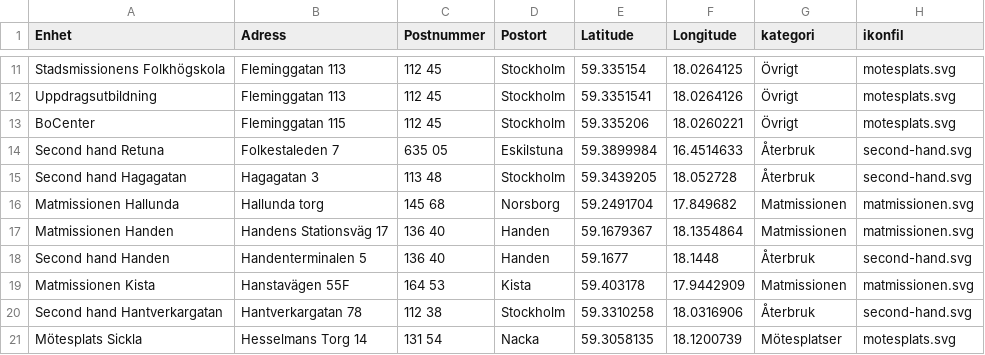
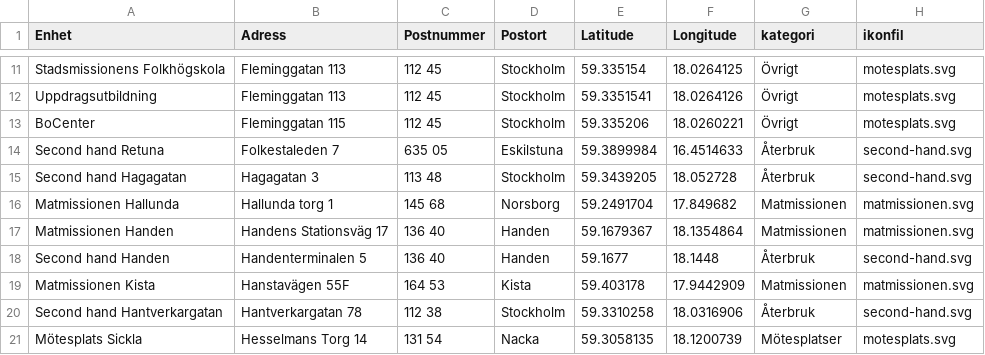
Before and after one commit to soleildeminuit/AI-Samhallsplanering-Course, a CSV file: data/raw/stadsmissionen_platser_ikoner.csv, drawn as a sheet; only a part is shown, gaps mark what is left out.

Commit message:
Fix address for Matmissionen Hallunda entry

```diff
--- a/data/raw/stadsmissionen_platser_ikoner.csv
+++ b/data/raw/stadsmissionen_platser_ikoner.csv
@@ -15,3 +15,3 @@ Second hand Retuna;Folkestaleden 7;635 05 ;Eskilstuna;59.3899984;16.4514633;Åte
 Second hand Hagagatan;Hagagatan 3;113 48;Stockholm;59.3439205;18.052728;Återbruk;second-hand.svg
-Matmissionen Hallunda;Hallunda torg;145 68;Norsborg;59.2491704;17.849682;Matmissionen;matmissionen.svg
+Matmissionen Hallunda;Hallunda torg 1;145 68;Norsborg;59.2491704;17.849682;Matmissionen;matmissionen.svg
 Matmissionen Handen;Handens Stationsväg 17;136 40;Handen;59.1679367;18.1354864;Matmissionen;matmissionen.svg
```
